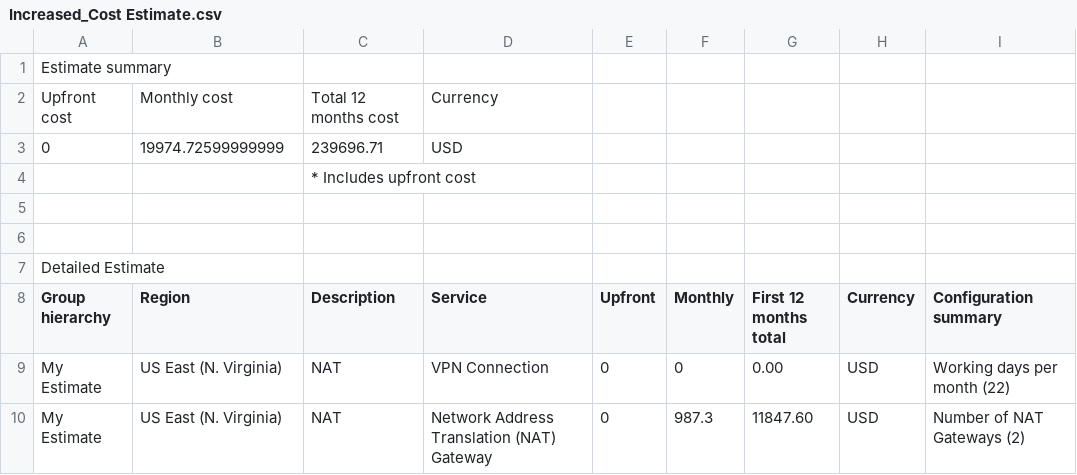
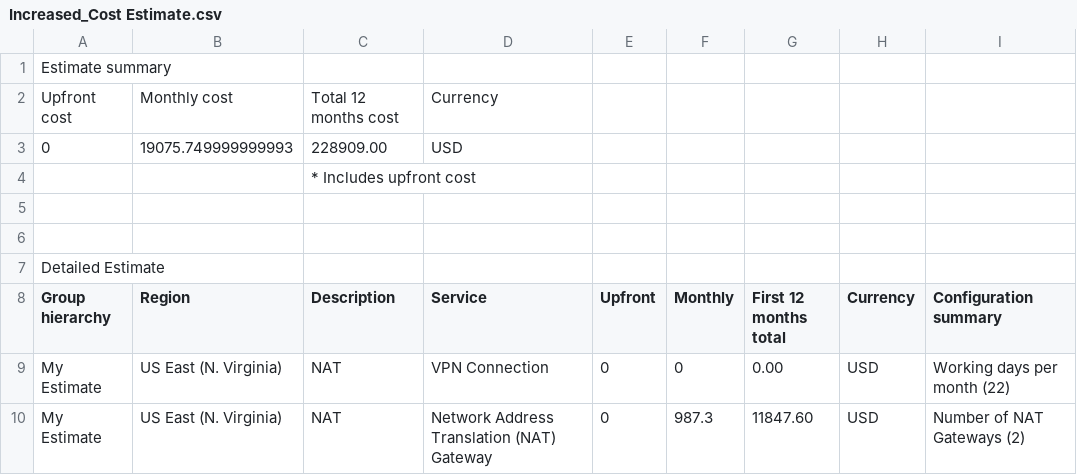
Before and after one commit to rubytong/cd0345-design-for-performance-and-scalability, a CSV file: results/Increased_Cost Estimate.csv, drawn as a sheet; only a part is shown; the diff covers the shown part only.

```diff
--- a/results/Increased_Cost Estimate.csv
+++ b/results/Increased_Cost Estimate.csv
@@ -2,3 +2,3 @@
 Upfront cost,Monthly cost,Total 12 months cost,Currency
-0,19974.72599999999,239696.71,USD
+0,19075.749999999993,228909.00,USD
 ,,* Includes upfront cost
```
Also changed, not shown: 4 added rows and 28 edited cells elsewhere in this file, results/Reduced_Cost_Estimate.csv, 1 other file.
